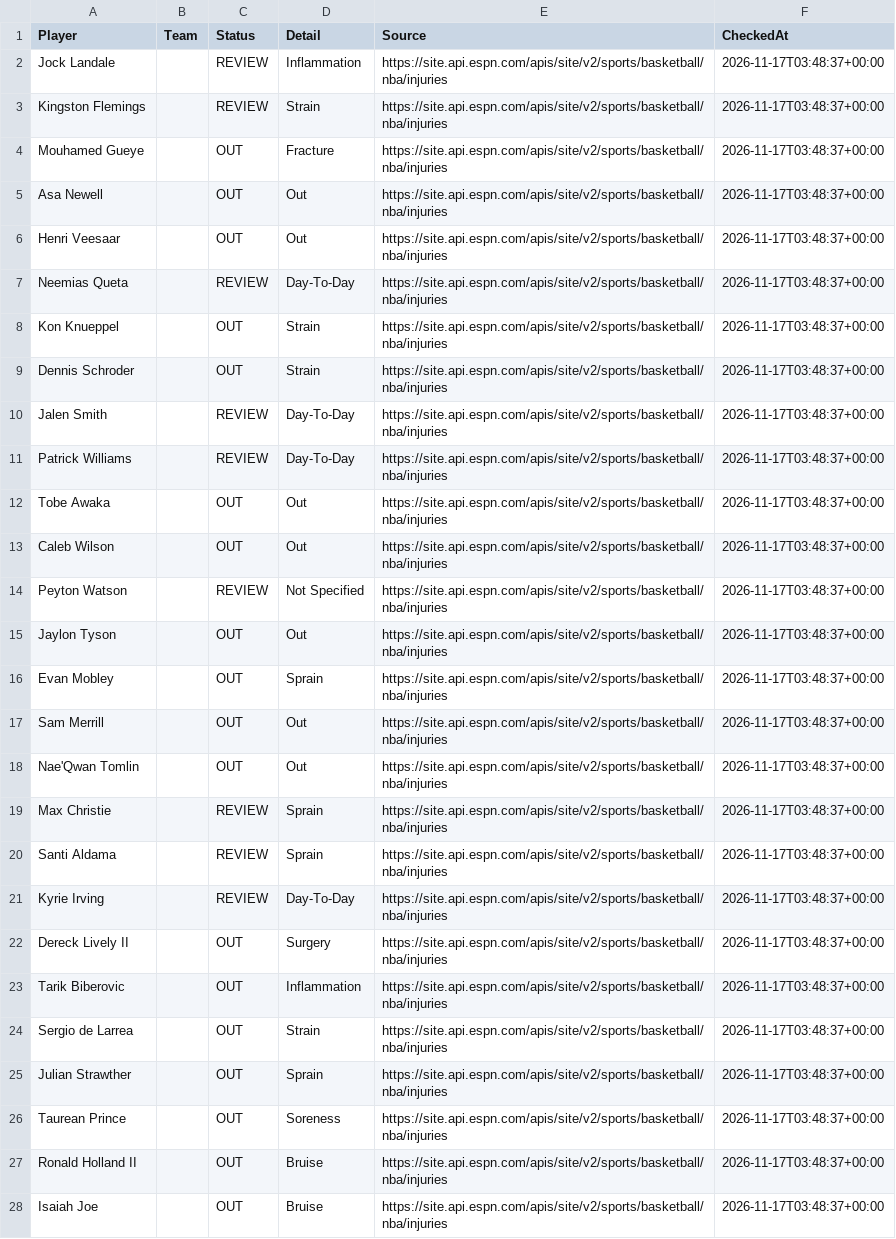
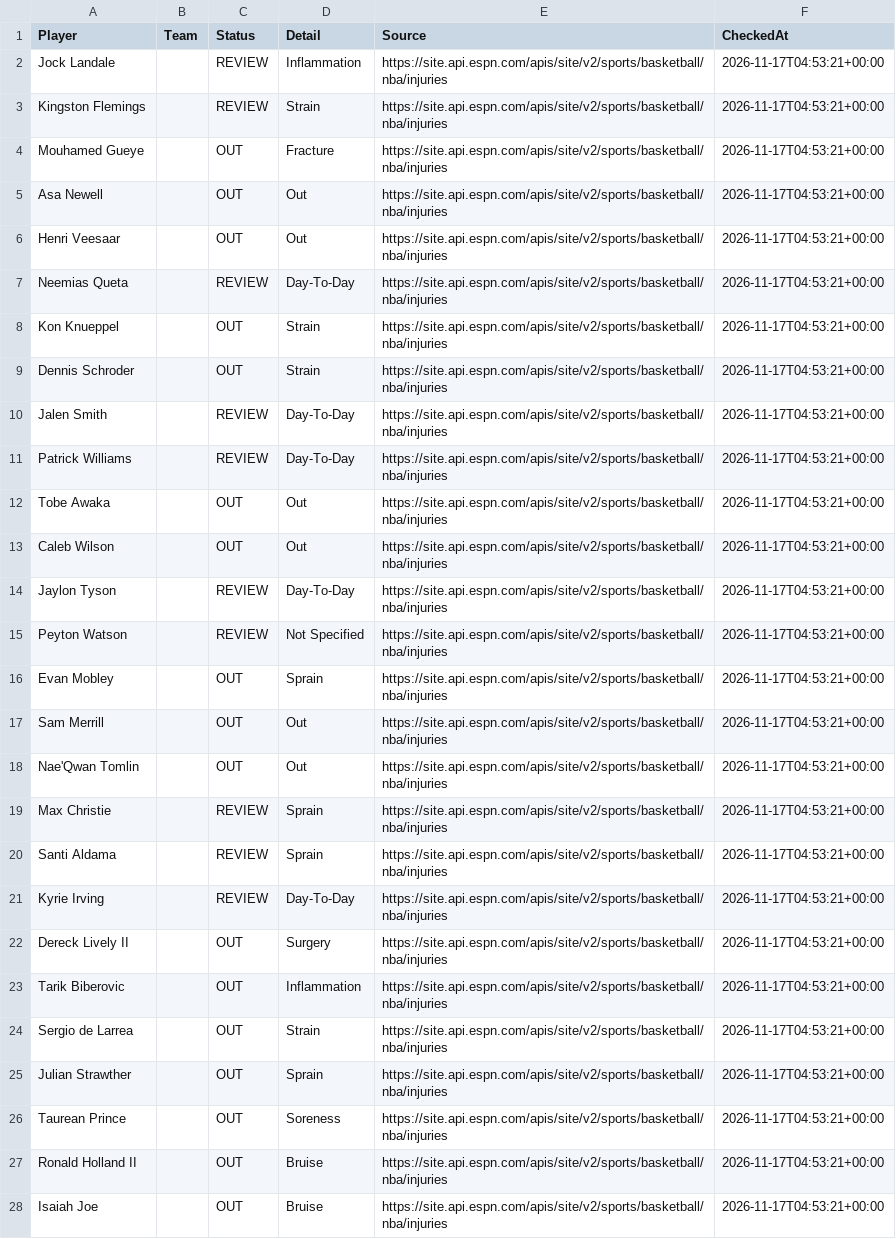
Before and after one commit to jakobabrahamson32-lgtm/courtside-edge, a CSV file: nba_injuries.csv, drawn as a sheet; only a part is shown; removed rows and columns are numbered as before the commit, all else as after; the diff covers the shown part only; the diff names each change by its address in the sheet, - before the commit and + after, or states it on an @@ line.

```diff
--- a/nba_injuries.csv
+++ b/nba_injuries.csv
-F2:F13 (CheckedAt): 2026-11-17T03:48:37+00:00
+F2:F13 (CheckedAt): 2026-11-17T04:53:21+00:00
-row 14: Peyton Watson |  | REVIEW | Not Specified | https://site.api.espn.com/apis/site/v2/sports/basketball/nba/injuries | 2026-11-17T03:48:37+00:00
-C14 (Status): OUT
+C14 (Status): REVIEW
-D14 (Detail): Out
+D14 (Detail): Day-To-Day
-F14 (CheckedAt): 2026-11-17T03:48:37+00:00
+F14 (CheckedAt): 2026-11-17T04:53:21+00:00
+row 15: Peyton Watson |  | REVIEW | Not Specified | https://site.api.espn.com/apis/site/v2/sports/basketball/nba/injuries | 2026-11-17T04:53:21+00:00
-F16:F28 (CheckedAt): 2026-11-17T03:48:37+00:00
+F16:F28 (CheckedAt): 2026-11-17T04:53:21+00:00
```
Also changed, not shown: 2 added rows, 1 removed row and 77 edited cells elsewhere in this file, nfl_injuries.csv.
